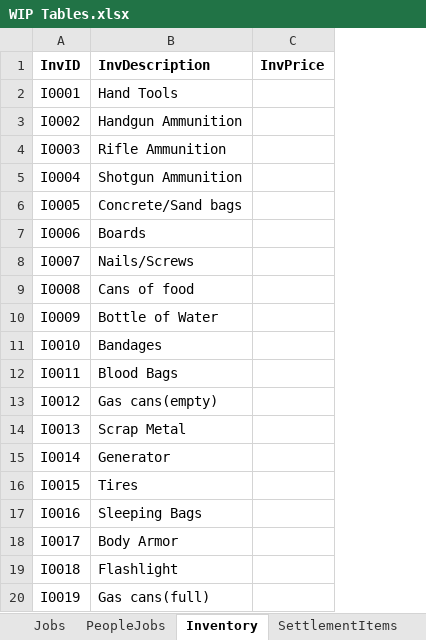
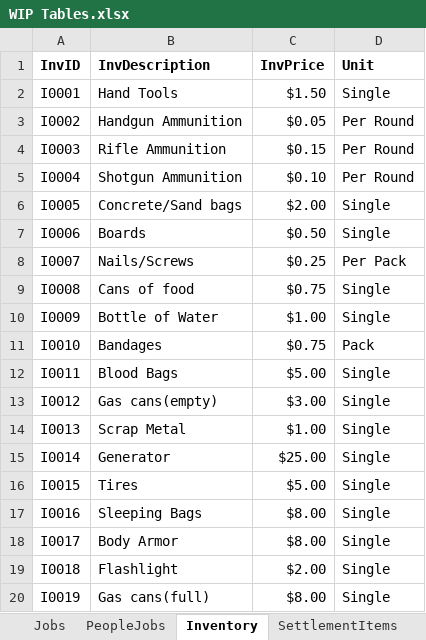
Before and after one commit to Jacob-W23/DatabaseIIGroupOne, an Excel workbook: WIP Tables.xlsx, sheet Inventory, drawn as a sheet; values as stored, in another font and other column widths than the file's, no borders; the diff names each change by its address in the sheet, - before the commit and + after, or states it on an @@ line.

```diff
--- a/WIP Tables.xlsx (sheet Inventory)
+++ b/WIP Tables.xlsx (sheet Inventory)
+column D (Unit), rows 2-20: Single | Per Round | Per Round | Per Round | Single | Single | Per Pack | Single | Single | Pack | Single | Single | Single | Single | Single | Single | Single | Single | Single
-C2 (InvPrice): (empty)
+C2 (InvPrice): $1.50
-C3 (InvPrice): (empty)
+C3 (InvPrice): $0.05
-C4 (InvPrice): (empty)
+C4 (InvPrice): $0.15
-C5 (InvPrice): (empty)
+C5 (InvPrice): $0.10
-C6 (InvPrice): (empty)
+C6 (InvPrice): $2.00
-C7 (InvPrice): (empty)
+C7 (InvPrice): $0.50
-C8 (InvPrice): (empty)
+C8 (InvPrice): $0.25
-C9 (InvPrice): (empty)
+C9 (InvPrice): $0.75
-C10 (InvPrice): (empty)
+C10 (InvPrice): $1.00
-C11 (InvPrice): (empty)
+C11 (InvPrice): $0.75
-C12 (InvPrice): (empty)
+C12 (InvPrice): $5.00
-C13 (InvPrice): (empty)
+C13 (InvPrice): $3.00
-C14 (InvPrice): (empty)
+C14 (InvPrice): $1.00
-C15 (InvPrice): (empty)
+C15 (InvPrice): $25.00
-C16 (InvPrice): (empty)
+C16 (InvPrice): $5.00
-C17:C18 (InvPrice): (empty)
+C17:C18 (InvPrice): $8.00
-C19 (InvPrice): (empty)
+C19 (InvPrice): $2.00
-C20 (InvPrice): (empty)
+C20 (InvPrice): $8.00
```
Also changed, not shown: sheet TransactionDetails, other sheet tabs, Group_1_DD_DD.xlsx, 1 other file.
